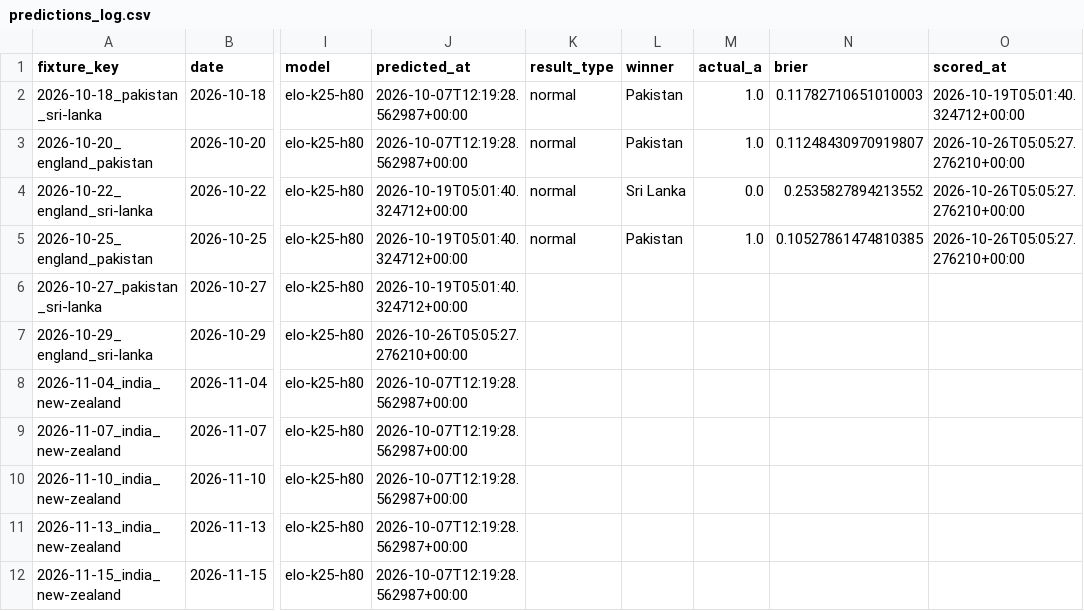
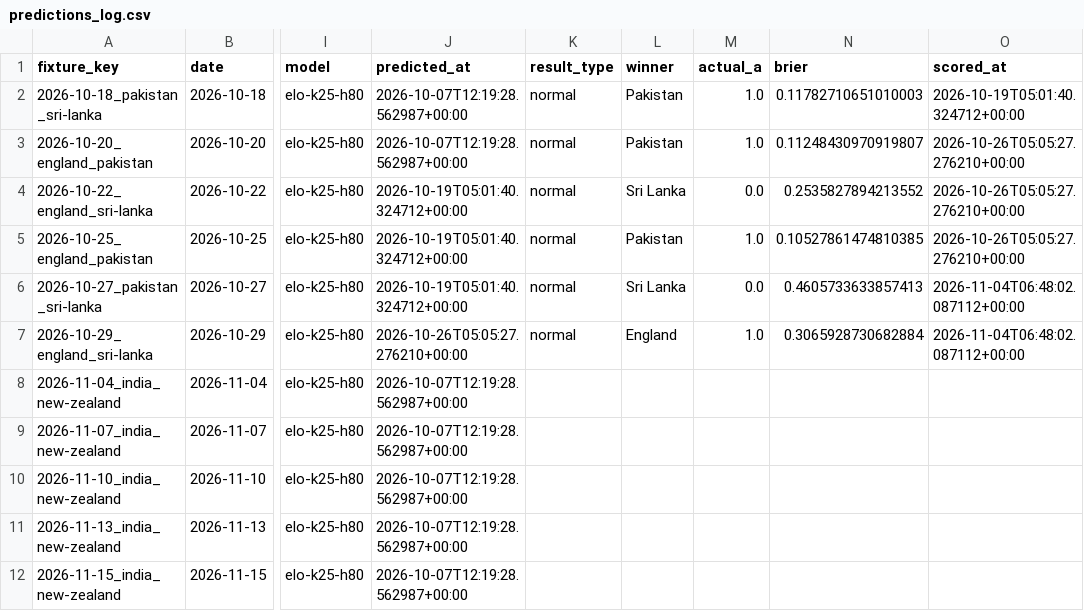
Before and after one commit to srivatsanj27/cricket-cwc27, a CSV file: data/predictions_log.csv, drawn as a sheet; only a part is shown, gaps mark what is left out; the diff names each change by its address in the sheet, - before the commit and + after, or states it on an @@ line.

```diff
--- a/data/predictions_log.csv
+++ b/data/predictions_log.csv
-K6:K7 (result_type): (empty)
+K6:K7 (result_type): normal
-L6 (winner): (empty)
+L6 (winner): Sri Lanka
-M6 (actual_a): (empty)
+M6 (actual_a): 0.0
-N6 (brier): (empty)
+N6 (brier): 0.4605733633857413
-O6:O7 (scored_at): (empty)
+O6:O7 (scored_at): 2026-11-04T06:48:02.087112+00:00
-L7 (winner): (empty)
+L7 (winner): England
-M7 (actual_a): (empty)
+M7 (actual_a): 1.0
-N7 (brier): (empty)
+N7 (brier): 0.3065928730682884
```
Also changed, not shown: 2 other files.
